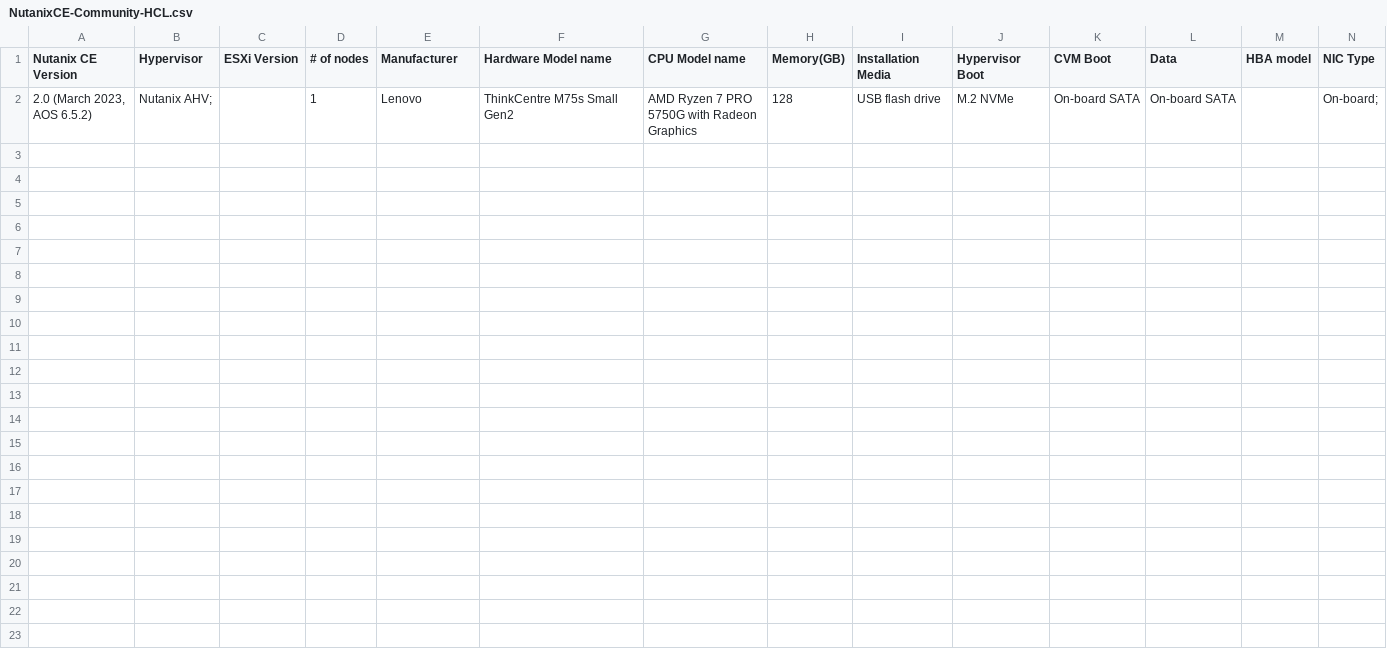
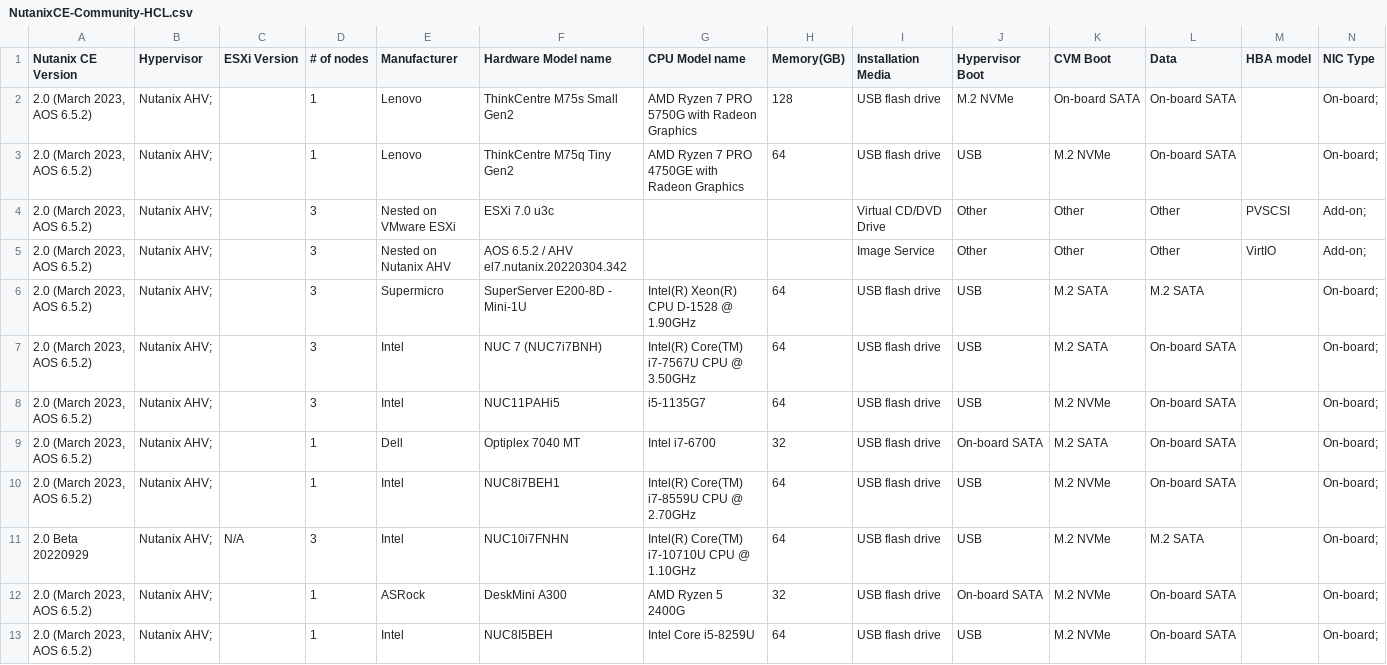
Before and after one commit to smzksts/NutanixCE-Community-HCL, a CSV file: NutanixCE-Community-HCL.csv, drawn as a sheet; only a part is shown; rows hold the shown columns only; the diff names each change by its address in the sheet, - before the commit and + after, or states it on an @@ line.

Commit message:
Update NutanixCE-Community-HCL.csv

```diff
--- a/NutanixCE-Community-HCL.csv
+++ b/NutanixCE-Community-HCL.csv
+row 3: 2.0 (March 2023, AOS 6.5.2) | Nutanix AHV; |  | 1 | Lenovo | ThinkCentre M75q Tiny Gen2 | AMD Ryzen 7 PRO 4750GE with Radeon Graphics | 64 | USB flash drive | USB | M.2 NVMe | On-board SATA |  | On-board;
+row 4: 2.0 (March 2023, AOS 6.5.2) | Nutanix AHV; |  | 3 | Nested on VMware ESXi | ESXi 7.0 u3c |  |  | Virtual CD/DVD Drive | Other | Other | Other | PVSCSI | Add-on;
+row 5: 2.0 (March 2023, AOS 6.5.2) | Nutanix AHV; |  | 3 | Nested on Nutanix AHV | AOS 6.5.2 / AHV el7.nutanix.20220304.342 |  |  | Image Service | Other | Other | Other | VirtIO | Add-on;
+row 6: 2.0 (March 2023, AOS 6.5.2) | Nutanix AHV; |  | 3 | Supermicro | SuperServer E200-8D - Mini-1U | Intel(R) Xeon(R) CPU D-1528 @ 1.90GHz | 64 | USB flash drive | USB | M.2 SATA | M.2 SATA |  | On-board;
+row 7: 2.0 (March 2023, AOS 6.5.2) | Nutanix AHV; |  | 3 | Intel | NUC 7 (NUC7i7BNH) | Intel(R) Core(TM) i7-7567U CPU @ 3.50GHz | 64 | USB flash drive | USB | M.2 SATA | On-board SATA |  | On-board;
+row 8: 2.0 (March 2023, AOS 6.5.2) | Nutanix AHV; |  | 3 | Intel | NUC11PAHi5 | i5-1135G7 | 64 | USB flash drive | USB | M.2 NVMe | On-board SATA |  | On-board;
+row 9: 2.0 (March 2023, AOS 6.5.2) | Nutanix AHV; |  | 1 | Dell | Optiplex 7040 MT | Intel i7-6700 | 32 | USB flash drive | On-board SATA | M.2 SATA | On-board SATA |  | On-board;
+row 10: 2.0 (March 2023, AOS 6.5.2) | Nutanix AHV; |  | 1 | Intel | NUC8i7BEH1 | Intel(R) Core(TM) i7-8559U CPU @ 2.70GHz | 64 | USB flash drive | USB | M.2 NVMe | On-board SATA |  | On-board;
+row 11: 2.0 Beta 20220929 | Nutanix AHV; | N/A | 3 | Intel | NUC10i7FNHN | Intel(R) Core(TM) i7-10710U CPU @ 1.10GHz | 64 | USB flash drive | USB | M.2 NVMe | M.2 SATA |  | On-board;
+row 12: 2.0 (March 2023, AOS 6.5.2) | Nutanix AHV; |  | 1 | ASRock | DeskMini A300 | AMD Ryzen 5 2400G | 32 | USB flash drive | On-board SATA | M.2 NVMe | On-board SATA |  | On-board;
+row 13: 2.0 (March 2023, AOS 6.5.2) | Nutanix AHV; |  | 1 | Intel | NUC8I5BEH | Intel Core i5-8259U | 64 | USB flash drive | USB | M.2 NVMe | On-board SATA |  | On-board;
```
